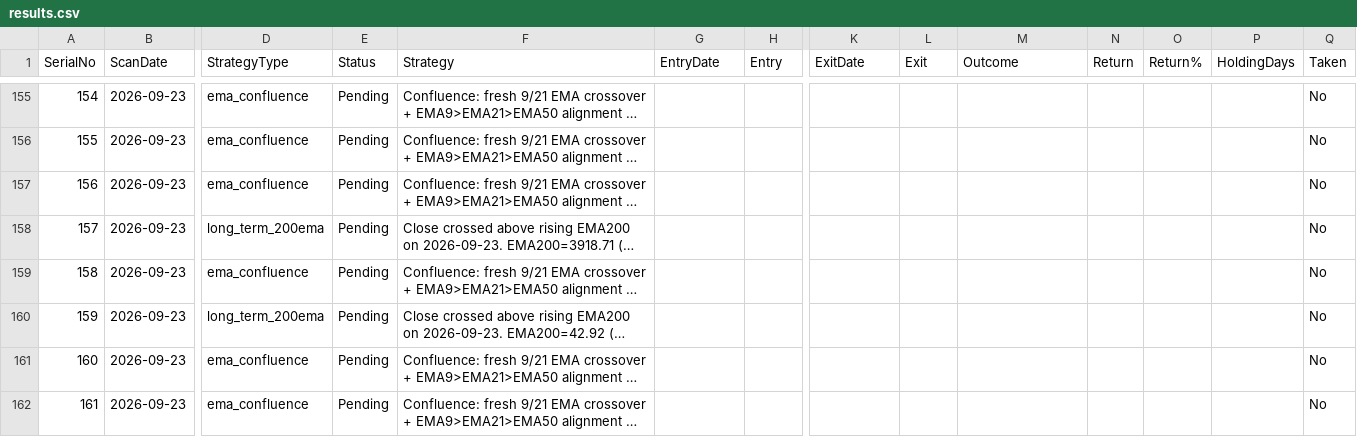
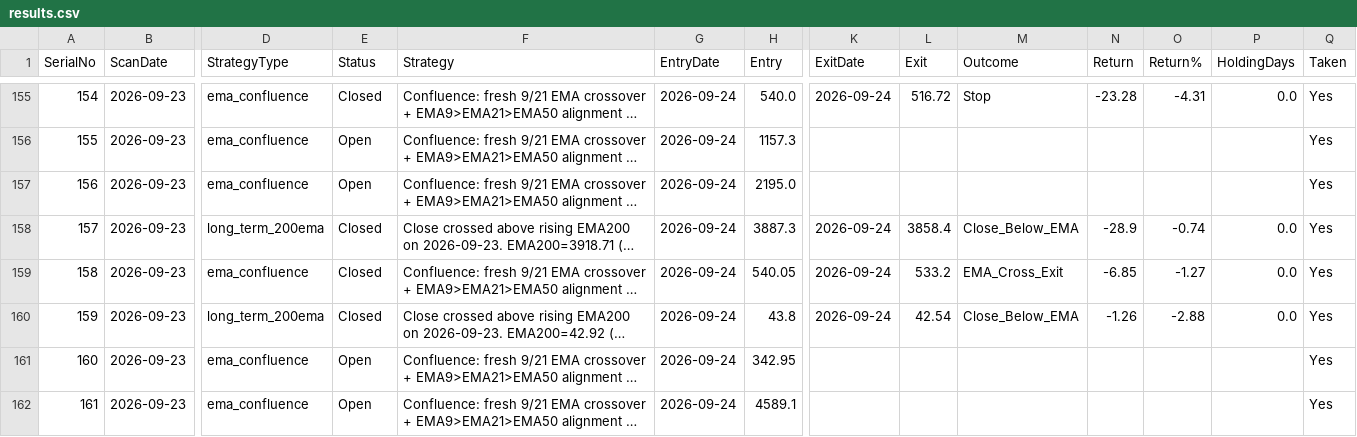
Before and after one commit to Jinish2023/ema_swing, a CSV file: results.csv, drawn as a sheet; only a part is shown, gaps mark what is left out; long unchanged cells end in …; the diff covers the shown part only; the diff names each change by its address in the sheet, - before the commit and + after, or states it on an @@ line.

```diff
--- a/results.csv
+++ b/results.csv
-E155 (Status): Pending
+E155 (Status): Closed
-G155:G162 (EntryDate): (empty)
+G155:G162 (EntryDate): 2026-09-24
-H155 (Entry): (empty)
+H155 (Entry): 540.0
-K155 (ExitDate): (empty)
+K155 (ExitDate): 2026-09-24
-L155 (Exit): (empty)
+L155 (Exit): 516.72
-M155 (Outcome): (empty)
+M155 (Outcome): Stop
-N155 (Return): (empty)
+N155 (Return): -23.28
-O155 (Return%): (empty)
+O155 (Return%): -4.31
-P155 (HoldingDays): (empty)
+P155 (HoldingDays): 0.0
-Q155:Q162 (Taken): No
+Q155:Q162 (Taken): Yes
-E156:E157 (Status): Pending
+E156:E157 (Status): Open
-H156 (Entry): (empty)
+H156 (Entry): 1157.3
-H157 (Entry): (empty)
+H157 (Entry): 2195.0
-E158:E160 (Status): Pending
+E158:E160 (Status): Closed
-H158 (Entry): (empty)
+H158 (Entry): 3887.3
-K158:K160 (ExitDate): (empty)
+K158:K160 (ExitDate): 2026-09-24
-L158 (Exit): (empty)
+L158 (Exit): 3858.4
-M158 (Outcome): (empty)
+M158 (Outcome): Close_Below_EMA
-N158 (Return): (empty)
+N158 (Return): -28.9
-O158 (Return%): (empty)
+O158 (Return%): -0.74
-P158:P160 (HoldingDays): (empty)
+P158:P160 (HoldingDays): 0.0
-H159 (Entry): (empty)
+H159 (Entry): 540.05
-L159 (Exit): (empty)
+L159 (Exit): 533.2
-M159 (Outcome): (empty)
+M159 (Outcome): EMA_Cross_Exit
-N159 (Return): (empty)
+N159 (Return): -6.85
-O159 (Return%): (empty)
+O159 (Return%): -1.27
-H160 (Entry): (empty)
+H160 (Entry): 43.8
-L160 (Exit): (empty)
+L160 (Exit): 42.54
-M160 (Outcome): (empty)
+M160 (Outcome): Close_Below_EMA
-N160 (Return): (empty)
+N160 (Return): -1.26
-O160 (Return%): (empty)
+O160 (Return%): -2.88
-E161:E162 (Status): Pending
+E161:E162 (Status): Open
-H161 (Entry): (empty)
+H161 (Entry): 342.95
-H162 (Entry): (empty)
+H162 (Entry): 4589.1
```
Also changed, not shown: 123 edited cells elsewhere in this file.
